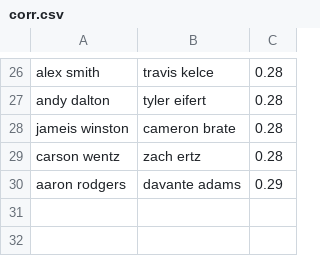
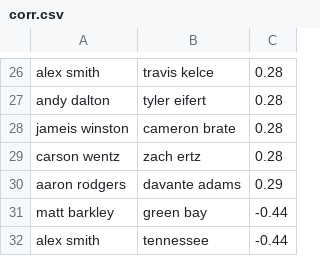
Before and after one commit to andrewbunn/dfs, a CSV file: progproblems/corr.csv, drawn as a sheet; only a part is shown, gaps mark what is left out.

```diff
--- a/progproblems/corr.csv
+++ b/progproblems/corr.csv
@@ -30 +30,3 @@ carson wentz,zach ertz,0.28
 aaron rodgers,davante adams,0.29
+matt barkley,green bay,-0.44
+alex smith,tennessee,-0.44
```
Also changed, not shown: 4 other files.
